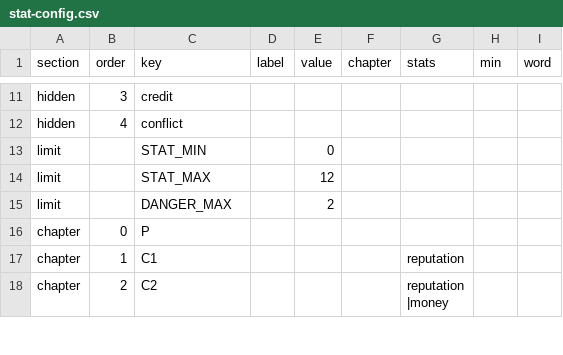
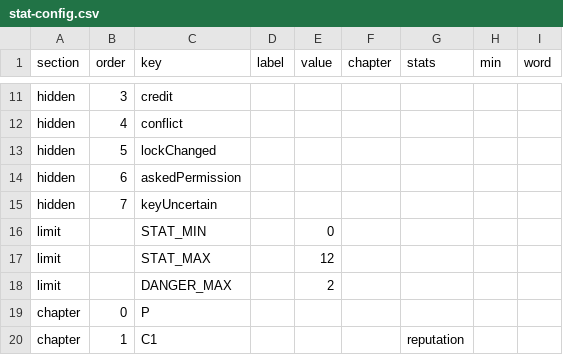
Before and after one commit to ChengRui24/normal-mode, a CSV file: public/content-tables/stat-config.csv, drawn as a sheet; only a part is shown, gaps mark what is left out; the shorter side is filled out with more unchanged rows; the diff names each change by its address in the sheet, - before the commit and + after, or states it on an @@ line.

```diff
--- a/public/content-tables/stat-config.csv
+++ b/public/content-tables/stat-config.csv
+row 13: hidden | 5 | lockChanged
+row 14: hidden | 6 | askedPermission
+row 15: hidden | 7 | keyUncertain
```
Also changed, not shown: content-tables/cards.csv, content-tables/choices.csv, 13 other files.
